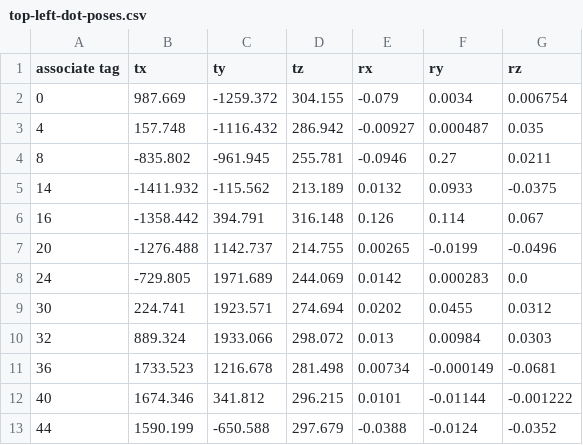
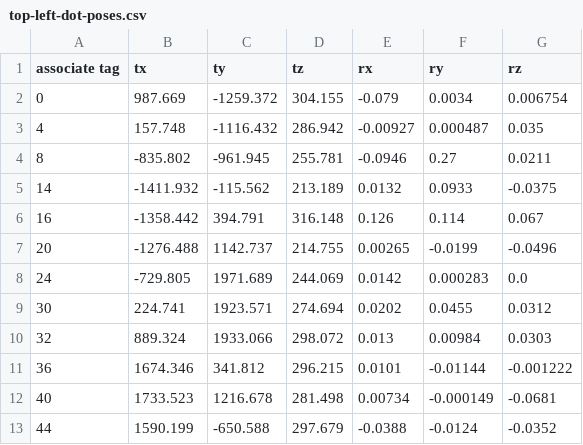
Before and after one commit to PHIL-MQP/phil, a CSV file: recorded_sensor_data/turtlebot_mocap_3_17/top-left-dot-poses.csv, drawn as a sheet.

```diff
--- a/recorded_sensor_data/turtlebot_mocap_3_17/top-left-dot-poses.csv
+++ b/recorded_sensor_data/turtlebot_mocap_3_17/top-left-dot-poses.csv
@@ -10,4 +10,4 @@ associate tag,tx,ty,tz,rx,ry,rz
 32,889.324,1933.066,298.072,0.013,0.00984,0.0303
-36,1733.523,1216.678,281.498,0.00734,-0.000149,-0.0681
-40,1674.346,341.812,296.215,0.0101,-0.01144,-0.001222
+36,1674.346,341.812,296.215,0.0101,-0.01144,-0.001222
+40,1733.523,1216.678,281.498,0.00734,-0.000149,-0.0681
 44,1590.199,-650.588,297.679,-0.0388,-0.0124,-0.0352
```
Also changed, not shown: recorded_sensor_data/turtlebot_mocap_3_17/dot-offsets-from-centroid.csv, 2 other files.
